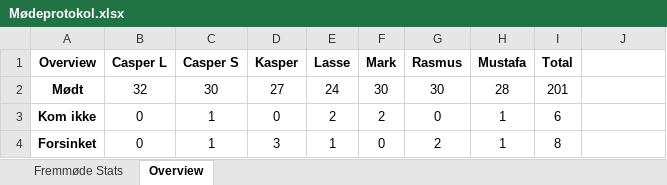
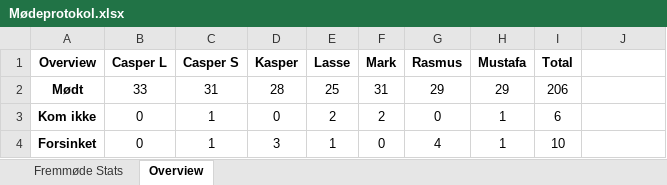
Before and after one commit to RMariegaard/P2, an Excel workbook: Mødeprotokol.xlsx, sheet Overview, drawn as a sheet; values as stored, in another font and other column widths than the file's, no borders; the diff names each change by its address in the sheet, - before the commit and + after, or states it on an @@ line.

Commit message:
24-03-2017

```diff
--- a/Mødeprotokol.xlsx (sheet Overview)
+++ b/Mødeprotokol.xlsx (sheet Overview)
-B2 (Casper L): 32
+B2 (Casper L): 33
-C2 (Casper S): 30
+C2 (Casper S): 31
-D2 (Kasper): 27
+D2 (Kasper): 28
-E2 (Lasse): 24
+E2 (Lasse): 25
-F2 (Mark): 30
+F2 (Mark): 31
-G2 (Rasmus): 30
+G2 (Rasmus): 29
-H2 (Mustafa): 28
+H2 (Mustafa): 29
-I2 (Total): 201
+I2 (Total): 206
-G4 (Rasmus): 2
+G4 (Rasmus): 4
-I4 (Total): 8
+I4 (Total): 10
```
Also changed, not shown: sheet Fremmøde Stats.
